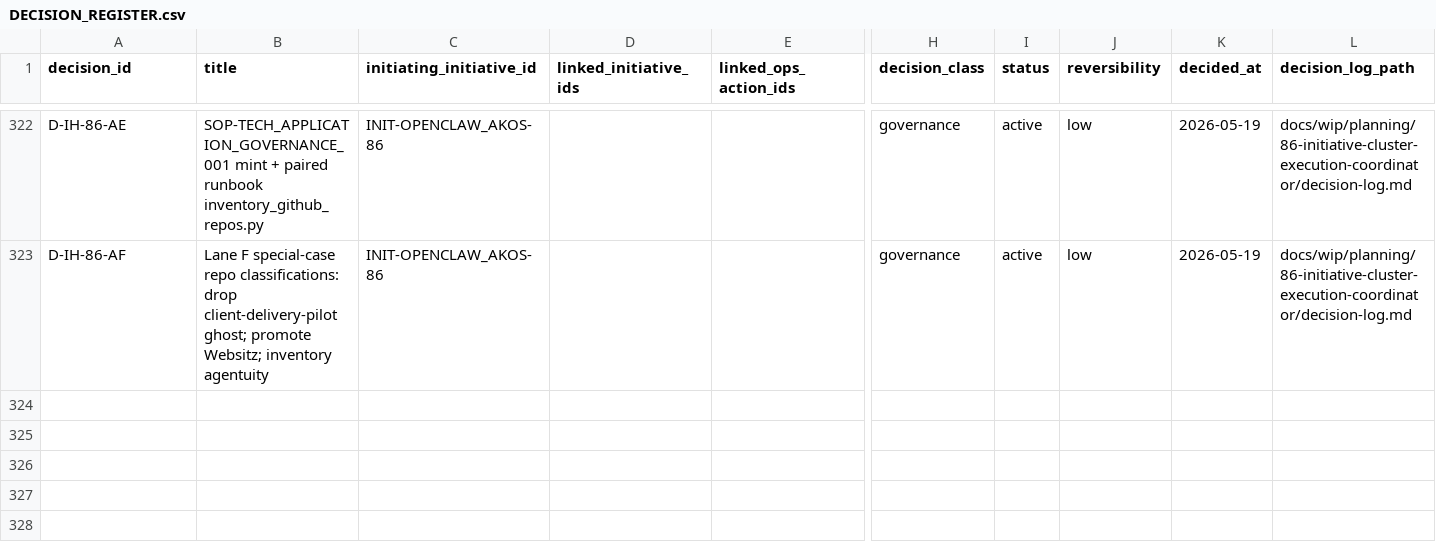
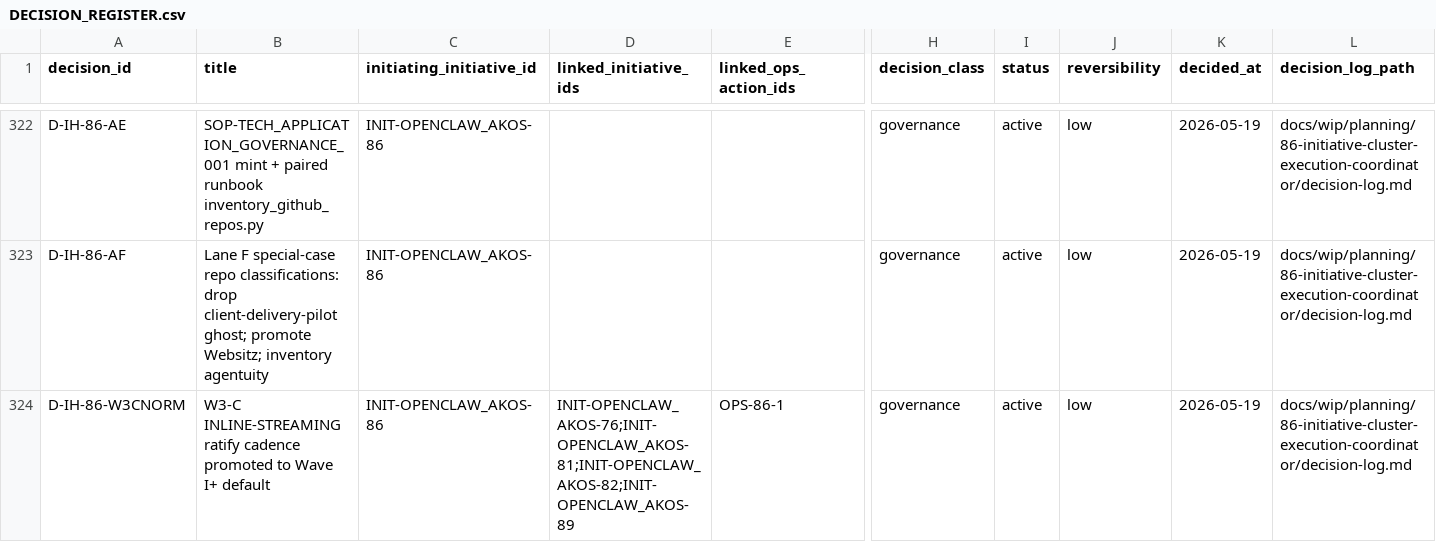
Before and after one commit to FraysaXII/openclaw-akos, a CSV file: docs/references/hlk/v3.0/Admin/O5-1/People/Compliance/canonicals/DECISION_REGISTER.csv, drawn as a sheet; only a part is shown, gaps mark what is left out; rows hold the shown columns only; the diff names each change by its address in the sheet, - before the commit and + after, or states it on an @@ line.

Commit message:
I86 Wave H closure (D-IH-86-W3CNORM + scratchpad drain)
Closes Wave H with full lane-by-lane closure report. All 5 lanes
committed across the day (5e90dd4 -> aa72d0a -> 735a1c5 -> d38c8e4 ->
dbe9365). 23 decisions ratified; ~44 files touched; 4 new validators;
3 new SOPs; 1 new People canonical; 1 new cursor rule; 1 skill extension;
150+ new tests.

Mints D-IH-86-W3CNORM per scratchpad L55-L56 action item: W3-C
INLINE-STREAMING ratify cadence promoted to Wave I+ default after
empirical validation across Wave H (7 inline-ratify gates at density
of ~1 per 25-30min; zero operator pauses).

Corrects cluster-burndown-plan.md Wave H section per scratchpad L60:
I13 consolidation fires at Wave I P4 entry (not Wave H as previously
claimed). Wave H fires only I17 (P1 entry) + I11 (P3 entry).

Drains scratchpad L52-L60 with closure markers; L66 marked
in-progress as VISIBILITY evidence-sweep is dispatched in parallel
and inline-ratify pending sweep return.

Backfills files-modified.csv SHAs: Lane F-AUTHOR-2 lag (1b53f66 ->
dbe9365; 14 rows); all 86 wave-h-pending placeholders across earlier
Wave H phases (wave-h/lane-1/lane-2/i76-p2/i76-p3/personality/Lane-E/
Lane-D) mapped to their actual lane commits per closure-phase hygiene
(akos-planning-traceability.mdc rebuild + sanity-check rule).
Widens validate_decision_register DECISION_ID_STANDARD_RE to accept
descriptive workflow-norm IDs (W3CNORM-style; first segment
[A-Z][A-Z0-9]{0,7}). Lane D regex widening preserved.

Refs: docs/wip/planning/86-initiative-cluster-execution-coordinator/reports/2026-05-19-wave-h-closure.md

```diff
--- a/docs/references/hlk/v3.0/Admin/O5-1/People/Compliance/canonicals/DECISION_REGISTER.csv
+++ b/docs/references/hlk/v3.0/Admin/O5-1/People/Compliance/canonicals/DECISION_REGISTER.csv
+row 324: D-IH-86-W3CNORM | W3-C INLINE-STREAMING ratify cadence promoted to Wave I+ default | INIT-OPENCLAW_AKOS-86 | INIT-OPENCLAW_AKOS-76;INIT-OPENCLAW_AKOS-81;INIT-OPENCLAW_AKOS-82;INIT-OPENCLAW_AKOS-89 | OPS-86-1 | governance | active | low | 2026-05-19 | docs/wip/planning/86-initiative-cluster-execution-coordinator/decision-log.md
```
Also changed, not shown: docs/wip/planning/86-initiative-cluster-execution-coordinator/files-modified.csv, 6 other files.
